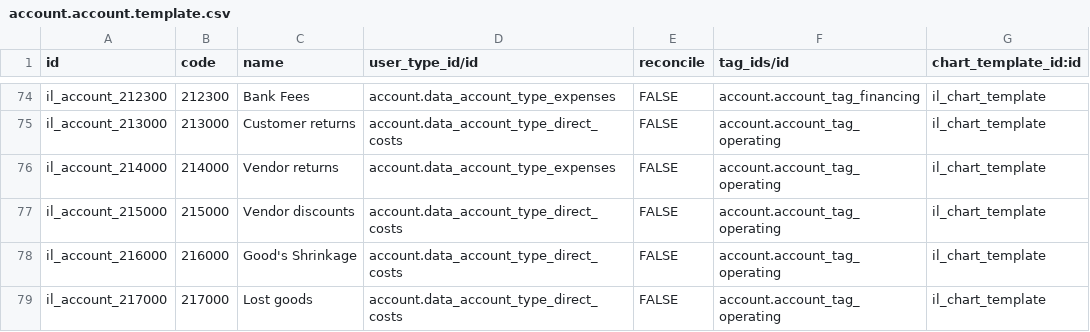
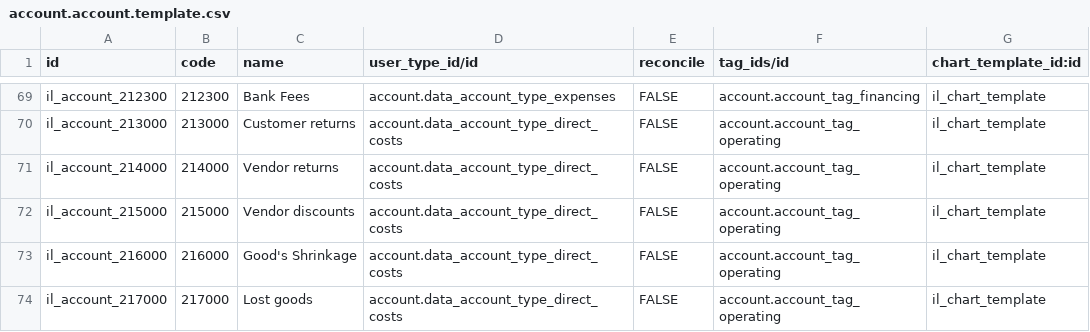
Before and after one commit to odoochina-dev/odoo14-releases, a CSV file: odoo14_latest/odoo/addons/l10n_il/data/account.account.template.csv, drawn as a sheet; only a part is shown, gaps mark what is left out; the diff covers the shown part only.

```diff
--- a/odoo14_latest/odoo/addons/l10n_il/data/account.account.template.csv
+++ b/odoo14_latest/odoo/addons/l10n_il/data/account.account.template.csv
@@ -75,3 +70,3 @@ il_account_212300,212300,Bank Fees,account.data_account_type_expenses,FALSE,acco
 il_account_213000,213000,Customer returns,account.data_account_type_direct_costs,FALSE,account.account_tag_operating,il_chart_template
-il_account_214000,214000,Vendor returns,account.data_account_type_expenses,FALSE,account.account_tag_operating,il_chart_template
+il_account_214000,214000,Vendor returns,account.data_account_type_direct_costs,FALSE,account.account_tag_operating,il_chart_template
 il_account_215000,215000,Vendor discounts,account.data_account_type_direct_costs,FALSE,account.account_tag_operating,il_chart_template
```
Also changed, not shown: 1 added row, 5 removed rows and 24 edited cells elsewhere in this file, 29 other files.
